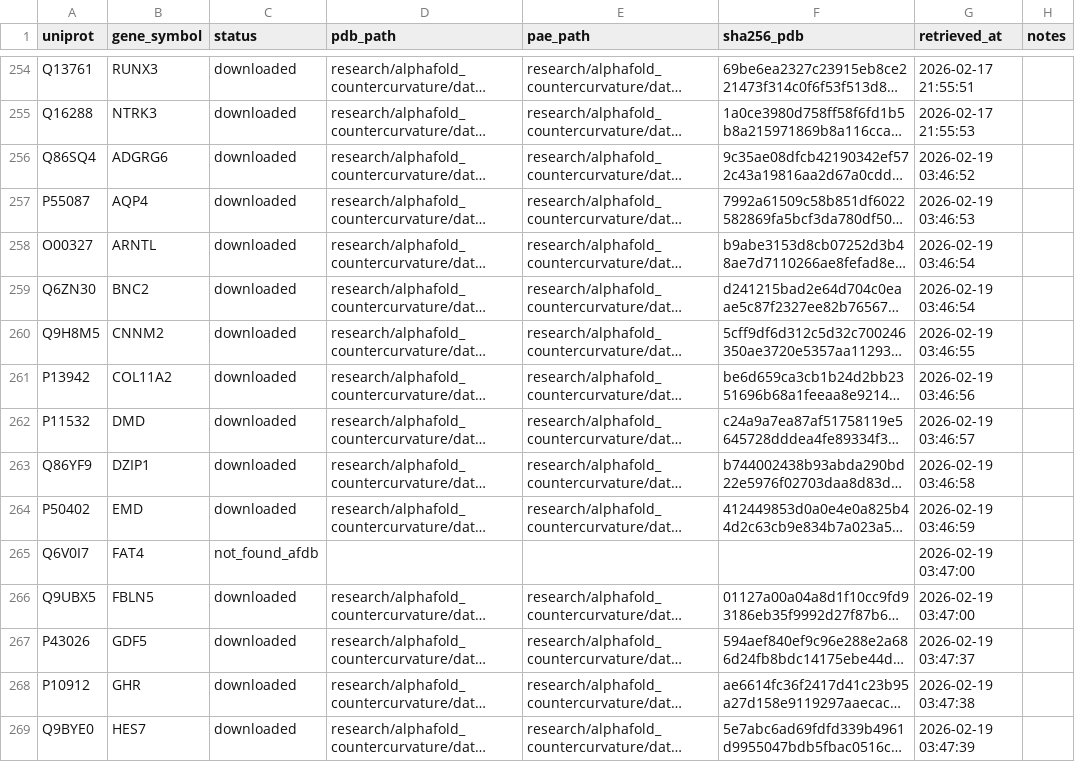
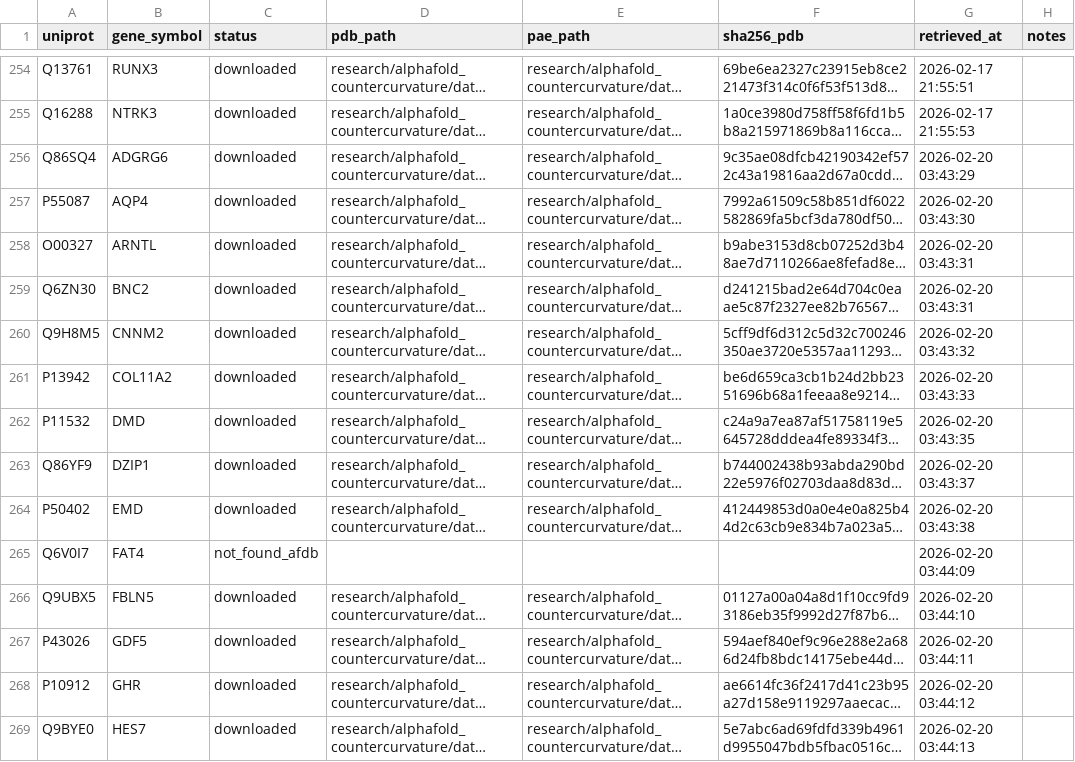
Before and after one commit to sayuj1989-ops/life, a CSV file: research/alphafold_countercurvature/data/manifest.csv, drawn as a sheet; only a part is shown, gaps mark what is left out; long unchanged cells end in …; the diff covers the shown part only; the diff names each change by its address in the sheet, - before the commit and + after, or states it on an @@ line.

```diff
--- a/research/alphafold_countercurvature/data/manifest.csv
+++ b/research/alphafold_countercurvature/data/manifest.csv
-G256 (retrieved_at): 2026-02-19 03:46:52
+G256 (retrieved_at): 2026-02-20 03:43:29
-G257 (retrieved_at): 2026-02-19 03:46:53
+G257 (retrieved_at): 2026-02-20 03:43:30
-G258:G259 (retrieved_at): 2026-02-19 03:46:54
+G258:G259 (retrieved_at): 2026-02-20 03:43:31
-G260 (retrieved_at): 2026-02-19 03:46:55
+G260 (retrieved_at): 2026-02-20 03:43:32
-G261 (retrieved_at): 2026-02-19 03:46:56
+G261 (retrieved_at): 2026-02-20 03:43:33
-G262 (retrieved_at): 2026-02-19 03:46:57
+G262 (retrieved_at): 2026-02-20 03:43:35
-G263 (retrieved_at): 2026-02-19 03:46:58
+G263 (retrieved_at): 2026-02-20 03:43:37
-G264 (retrieved_at): 2026-02-19 03:46:59
+G264 (retrieved_at): 2026-02-20 03:43:38
-G265 (retrieved_at): 2026-02-19 03:47:00
+G265 (retrieved_at): 2026-02-20 03:44:09
-G266 (retrieved_at): 2026-02-19 03:47:00
+G266 (retrieved_at): 2026-02-20 03:44:10
-G267 (retrieved_at): 2026-02-19 03:47:37
+G267 (retrieved_at): 2026-02-20 03:44:11
-G268 (retrieved_at): 2026-02-19 03:47:38
+G268 (retrieved_at): 2026-02-20 03:44:12
-G269 (retrieved_at): 2026-02-19 03:47:39
+G269 (retrieved_at): 2026-02-20 03:44:13
```
Also changed, not shown: 19 edited cells elsewhere in this file, 1 other file.
